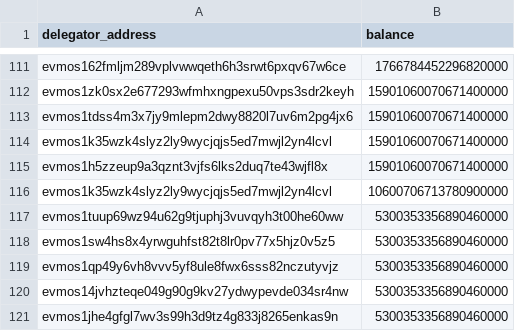
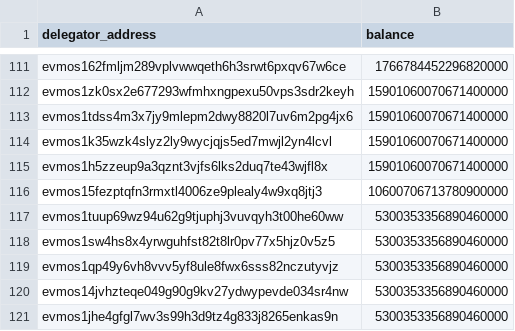
Before and after one commit to evmychan/something-special, a CSV file: genesis_validators.csv, drawn as a sheet; only a part is shown, gaps mark what is left out.

Commit message:
Update genesis_validators.csv

```diff
--- a/genesis_validators.csv
+++ b/genesis_validators.csv
@@ -115,3 +115,3 @@ evmos1k35wzk4slyz2ly9wycjqjs5ed7mwjl2yn4lcvl,	15901060070671400000
 evmos1h5zzeup9a3qznt3vjfs6lks2duq7te43wjfl8x,	15901060070671400000
-evmos1k35wzk4slyz2ly9wycjqjs5ed7mwjl2yn4lcvl,	10600706713780900000
+evmos15fezptqfn3rmxtl4006ze9plealy4w9xq8jtj3,	10600706713780900000
 evmos1tuup69wz94u62g9tjuphj3vuvqyh3t00he60ww,	5300353356890460000
```
